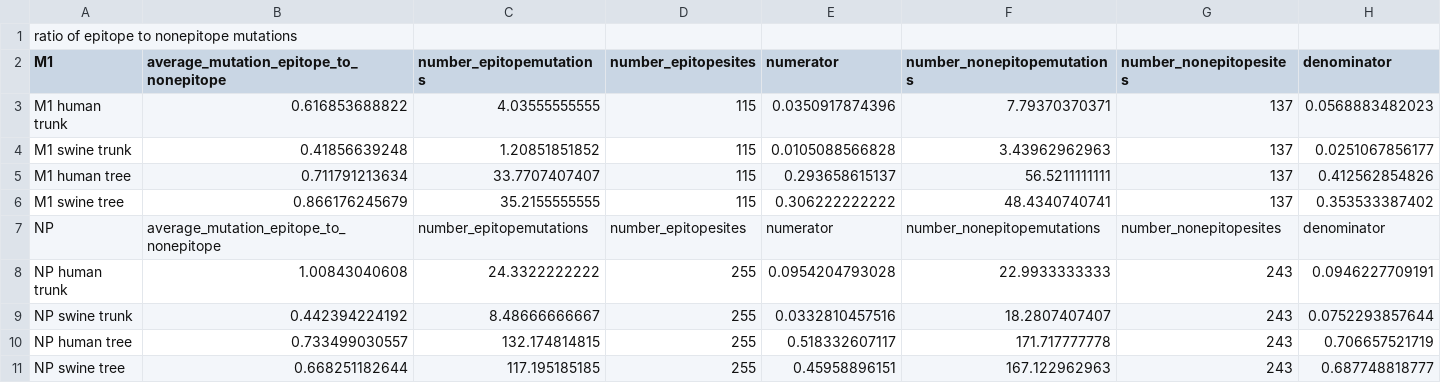
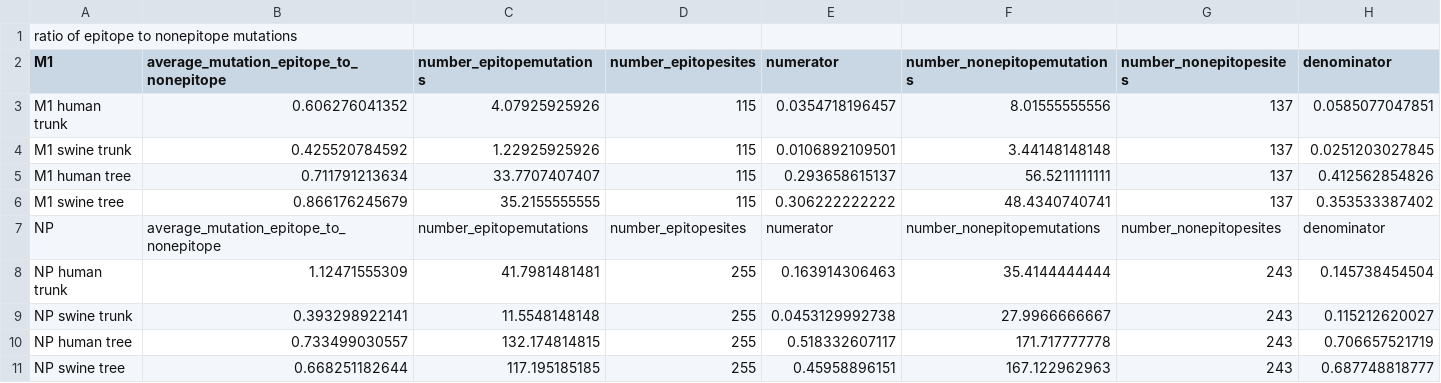
Before and after one commit to hmmachko/TcellEpitopeComparisons, a CSV file: plots/cd8/avemutationratio_epitope_nonepitope.csv, drawn as a sheet.

```diff
--- a/plots/cd8/avemutationratio_epitope_nonepitope.csv
+++ b/plots/cd8/avemutationratio_epitope_nonepitope.csv
@@ -2,4 +2,4 @@ ratio of epitope to nonepitope mutations
 M1, average_mutation_epitope_to_nonepitope,number_epitopemutations,number_epitopesites, numerator,number_nonepitopemutations,number_nonepitopesites,denominator,
-M1 human trunk,0.616853688822,4.03555555555,115,0.0350917874396,7.79370370371,137,0.0568883482023
-M1 swine trunk,0.41856639248,1.20851851852,115,0.0105088566828,3.43962962963,137,0.0251067856177
+M1 human trunk,0.606276041352,4.07925925926,115,0.0354718196457,8.01555555556,137,0.0585077047851
+M1 swine trunk,0.425520784592,1.22925925926,115,0.0106892109501,3.44148148148,137,0.0251203027845
 M1 human tree,0.711791213634,33.7707407407,115,0.293658615137,56.5211111111,137,0.412562854826
@@ -7,4 +7,4 @@ M1 swine tree,0.866176245679,35.2155555555,115,0.306222222222,48.4340740741,137,
 NP, average_mutation_epitope_to_nonepitope,number_epitopemutations,number_epitopesites, numerator,number_nonepitopemutations,number_nonepitopesites,denominator,
-NP human trunk,1.00843040608,24.3322222222,255,0.0954204793028,22.9933333333,243,0.0946227709191
-NP swine trunk,0.442394224192,8.48666666667,255,0.0332810457516,18.2807407407,243,0.0752293857644
+NP human trunk,1.12471555309,41.7981481481,255,0.163914306463,35.4144444444,243,0.145738454504
+NP swine trunk,0.393298922141,11.5548148148,255,0.0453129992738,27.9966666667,243,0.115212620027
 NP human tree,0.733499030557,132.174814815,255,0.518332607117,171.717777778,243,0.706657521719
```
Also changed, not shown: human/M1/cd8trunkrandomdistribution.csv, human/M1/trunkavemutationpersite.csv, 16 other files.
